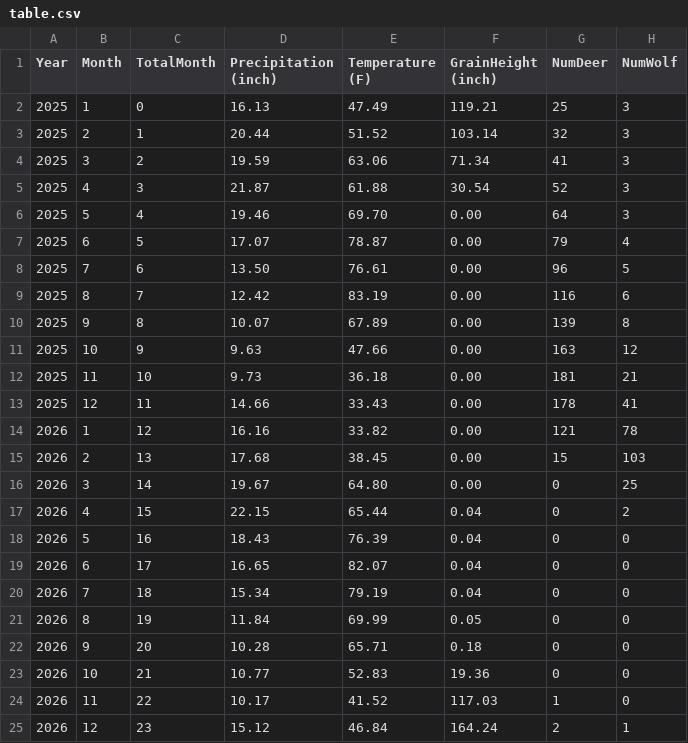
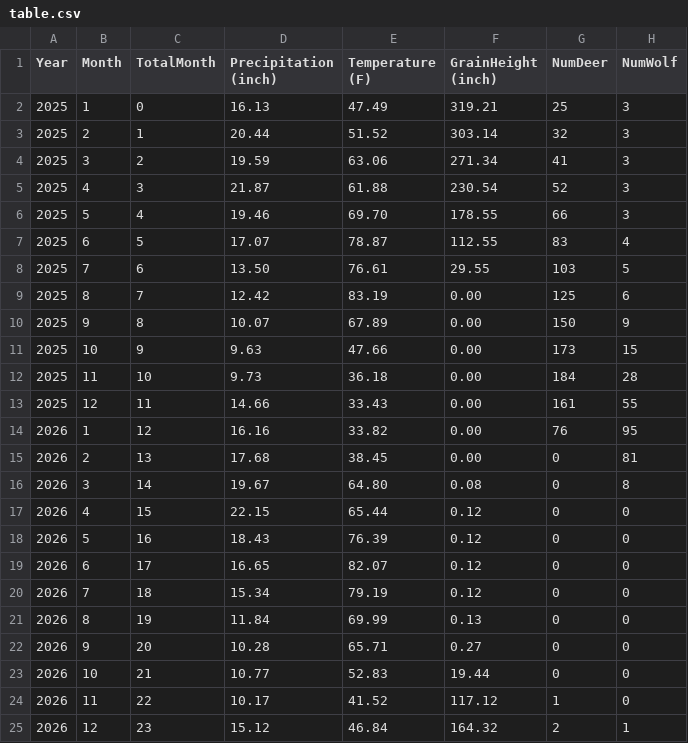
Before and after one commit to rachelx000/CS575ProjectArchive, a CSV file: Project2/table.csv, drawn as a sheet; only a part is shown; the diff covers the shown part only.

```diff
--- a/Project2/table.csv
+++ b/Project2/table.csv
@@ -1,25 +1,25 @@
 Year,Month,TotalMonth,Precipitation (inch),Temperature (F),GrainHeight (inch),NumDeer,NumWolf
-2025,  1,  0,  16.13,  47.49, 119.21,   25,    3
-2025,  2,  1,  20.44,  51.52, 103.14,   32,    3
-2025,  3,  2,  19.59,  63.06,  71.34,   41,    3
-2025,  4,  3,  21.87,  61.88,  30.54,   52,    3
-2025,  5,  4,  19.46,  69.70,   0.00,   64,    3
-2025,  6,  5,  17.07,  78.87,   0.00,   79,    4
-2025,  7,  6,  13.50,  76.61,   0.00,   96,    5
-2025,  8,  7,  12.42,  83.19,   0.00,  116,    6
-2025,  9,  8,  10.07,  67.89,   0.00,  139,    8
-2025, 10,  9,   9.63,  47.66,   0.00,  163,   12
-2025, 11, 10,   9.73,  36.18,   0.00,  181,   21
-2025, 12, 11,  14.66,  33.43,   0.00,  178,   41
-2026,  1, 12,  16.16,  33.82,   0.00,  121,   78
-2026,  2, 13,  17.68,  38.45,   0.00,   15,  103
-2026,  3, 14,  19.67,  64.80,   0.00,    0,   25
-2026,  4, 15,  22.15,  65.44,   0.04,    0,    2
-2026,  5, 16,  18.43,  76.39,   0.04,    0,    0
-2026,  6, 17,  16.65,  82.07,   0.04,    0,    0
-2026,  7, 18,  15.34,  79.19,   0.04,    0,    0
-2026,  8, 19,  11.84,  69.99,   0.05,    0,    0
-2026,  9, 20,  10.28,  65.71,   0.18,    0,    0
-2026, 10, 21,  10.77,  52.83,  19.36,    0,    0
-2026, 11, 22,  10.17,  41.52, 117.03,    1,    0
-2026, 12, 23,  15.12,  46.84, 164.24,    2,    1
+2025,  1,  0,  16.13,  47.49, 319.21,   25,    3
+2025,  2,  1,  20.44,  51.52, 303.14,   32,    3
+2025,  3,  2,  19.59,  63.06, 271.34,   41,    3
+2025,  4,  3,  21.87,  61.88, 230.54,   52,    3
+2025,  5,  4,  19.46,  69.70, 178.55,   66,    3
+2025,  6,  5,  17.07,  78.87, 112.55,   83,    4
+2025,  7,  6,  13.50,  76.61,  29.55,  103,    5
+2025,  8,  7,  12.42,  83.19,   0.00,  125,    6
+2025,  9,  8,  10.07,  67.89,   0.00,  150,    9
+2025, 10,  9,   9.63,  47.66,   0.00,  173,   15
+2025, 11, 10,   9.73,  36.18,   0.00,  184,   28
+2025, 12, 11,  14.66,  33.43,   0.00,  161,   55
+2026,  1, 12,  16.16,  33.82,   0.00,   76,   95
+2026,  2, 13,  17.68,  38.45,   0.00,    0,   81
+2026,  3, 14,  19.67,  64.80,   0.08,    0,    8
+2026,  4, 15,  22.15,  65.44,   0.12,    0,    0
+2026,  5, 16,  18.43,  76.39,   0.12,    0,    0
+2026,  6, 17,  16.65,  82.07,   0.12,    0,    0
+2026,  7, 18,  15.34,  79.19,   0.12,    0,    0
+2026,  8, 19,  11.84,  69.99,   0.13,    0,    0
+2026,  9, 20,  10.28,  65.71,   0.27,    0,    0
+2026, 10, 21,  10.77,  52.83,  19.44,    0,    0
+2026, 11, 22,  10.17,  41.52, 117.12,    1,    0
+2026, 12, 23,  15.12,  46.84, 164.32,    2,    1
```
Also changed, not shown: 15 edited cells elsewhere in this file, Project2/result.csv, 1 other file.
